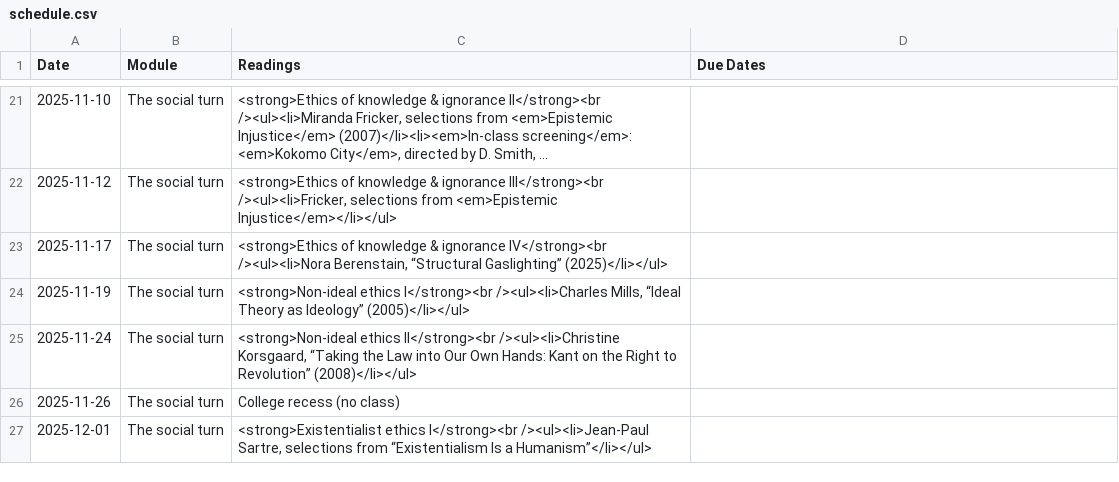
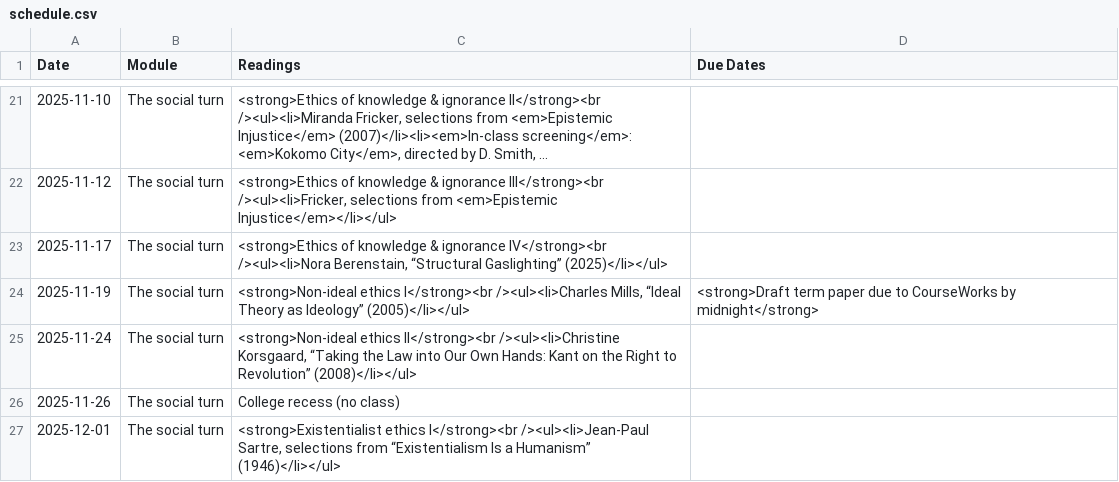
Before and after one commit to dingherself/ethics, a CSV file: _data/schedule.csv, drawn as a sheet; only a part is shown, gaps mark what is left out; long unchanged cells end in …; the diff covers the shown part only; the diff names each change by its address in the sheet, - before the commit and + after, or states it on an @@ line.

Commit message:
update syllabus & schedule

```diff
--- a/_data/schedule.csv
+++ b/_data/schedule.csv
-D24 (Due Dates): (empty)
+D24 (Due Dates): <strong>Draft term paper due to CourseWorks by midnight</strong>
-C27 (Readings): …Is a Humanism”</li></ul>
+C27 (Readings): …Is a Humanism” (1946)</li></ul>
```
Also changed, not shown: 7 edited cells elsewhere in this file, 5 other files.
